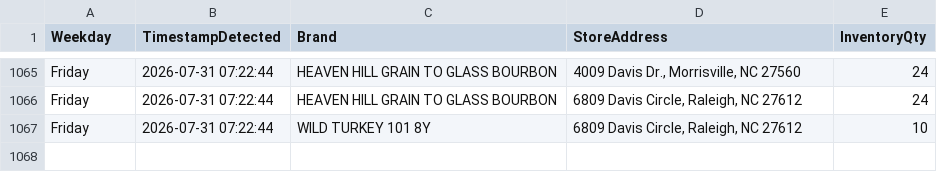
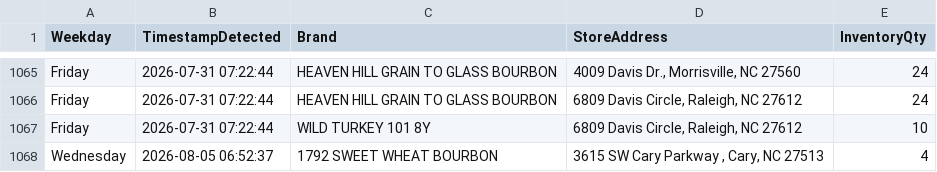
Before and after one commit to bourbonhunter/bourbon-pourcast-frontend, a CSV file: drop_history.csv, drawn as a sheet; only a part is shown, gaps mark what is left out.

```diff
--- a/drop_history.csv
+++ b/drop_history.csv
@@ -1067 +1067,2 @@ Friday,2026-07-31 07:22:44,HEAVEN HILL GRAIN TO GLASS BOURBON,"6809 Davis Circle
 Friday,2026-07-31 07:22:44,WILD TURKEY 101 8Y,"6809 Davis Circle, Raleigh, NC 27612",10
+Wednesday,2026-08-05 06:52:37,1792 SWEET WHEAT BOURBON,"3615 SW Cary Parkway , Cary, NC 27513",4
```
Also changed, not shown: drop_tracker.csv, 6 other files.
